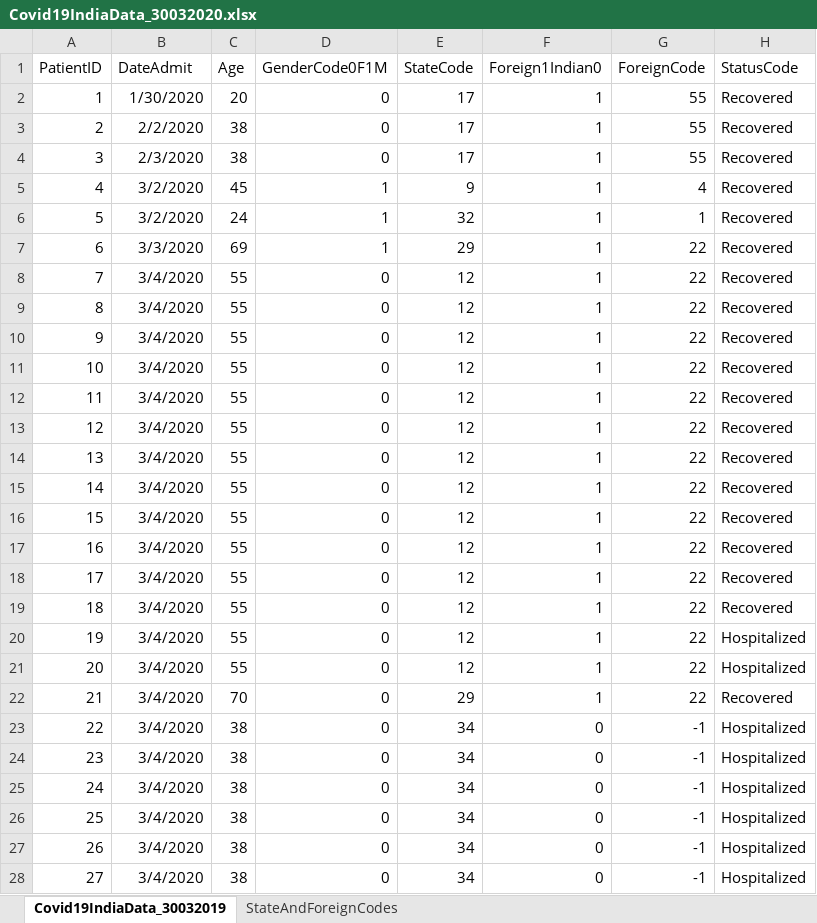
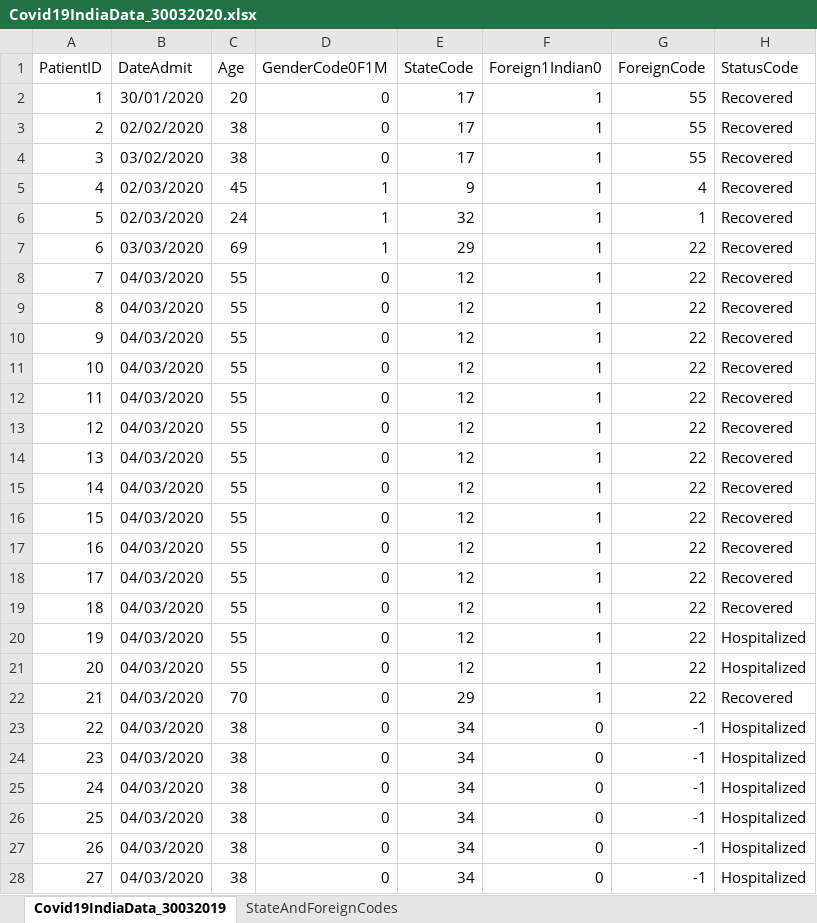
Before and after one commit to AmenoHabikiri/BasicsOfDataScience, an Excel workbook: Lab6/Covid19IndiaData_30032020.xlsx, sheet Covid19IndiaData_30032019, drawn as a sheet; only a part is shown; values as stored, in another font and other column widths than the file's, no borders; the diff covers the shown part only; the diff names each change by its address in the sheet, - before the commit and + after, or states it on an @@ line.

```diff
--- a/Lab6/Covid19IndiaData_30032020.xlsx (sheet Covid19IndiaData_30032019)
+++ b/Lab6/Covid19IndiaData_30032020.xlsx (sheet Covid19IndiaData_30032019)
-B2 (DateAdmit): 1/30/2020
+B2 (DateAdmit): 30/01/2020
-B3 (DateAdmit): 2/2/2020
+B3 (DateAdmit): 02/02/2020
-B4 (DateAdmit): 2/3/2020
+B4 (DateAdmit): 03/02/2020
-B5:B6 (DateAdmit): 3/2/2020
+B5:B6 (DateAdmit): 02/03/2020
-B7 (DateAdmit): 3/3/2020
+B7 (DateAdmit): 03/03/2020
-B8:B28 (DateAdmit): 3/4/2020
+B8:B28 (DateAdmit): 04/03/2020
```
Also changed, not shown: 1288 edited cells elsewhere in this sheet, 5 other files.
